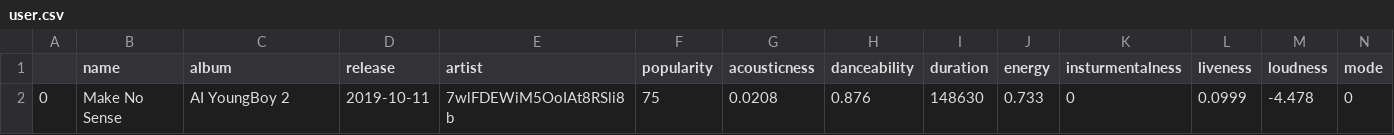
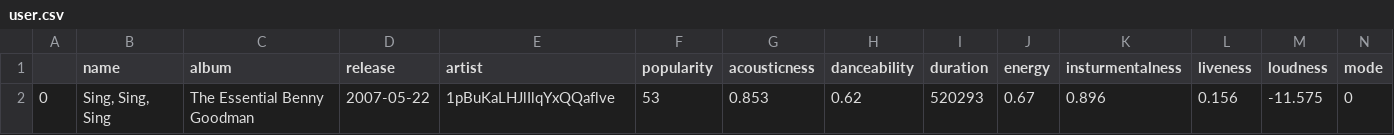
Before and after one commit to tig-github/yazify, a CSV file: backend/app/csv/user.csv, drawn as a sheet; only a part is shown; removed rows and columns are numbered as before the commit, all else as after; rows hold the shown columns only; the diff names each change by its address in the sheet, - before the commit and + after, or states it on an @@ line.

```diff
--- a/backend/app/csv/user.csv
+++ b/backend/app/csv/user.csv
-row 2: 0 | Make No Sense | AI YoungBoy 2 | 2019-10-11 | 7wlFDEWiM5OoIAt8RSli8b | 75 | 0.0208 | 0.876 | 148630 | 0.733 | 0 | 0.0999 | -4.478 | 0
+row 2: 0 | Sing, Sing, Sing | The Essential Benny Goodman | 2007-05-22 | 1pBuKaLHJlIlqYxQQaflve | 53 | 0.853 | 0.62 | 520293 | 0.67 | 0.896 | 0.156 | -11.575 | 0
```
Also changed, not shown: backend/app/csv/scores.csv, backend/app/csv/sorted.csv, 7 other files.
